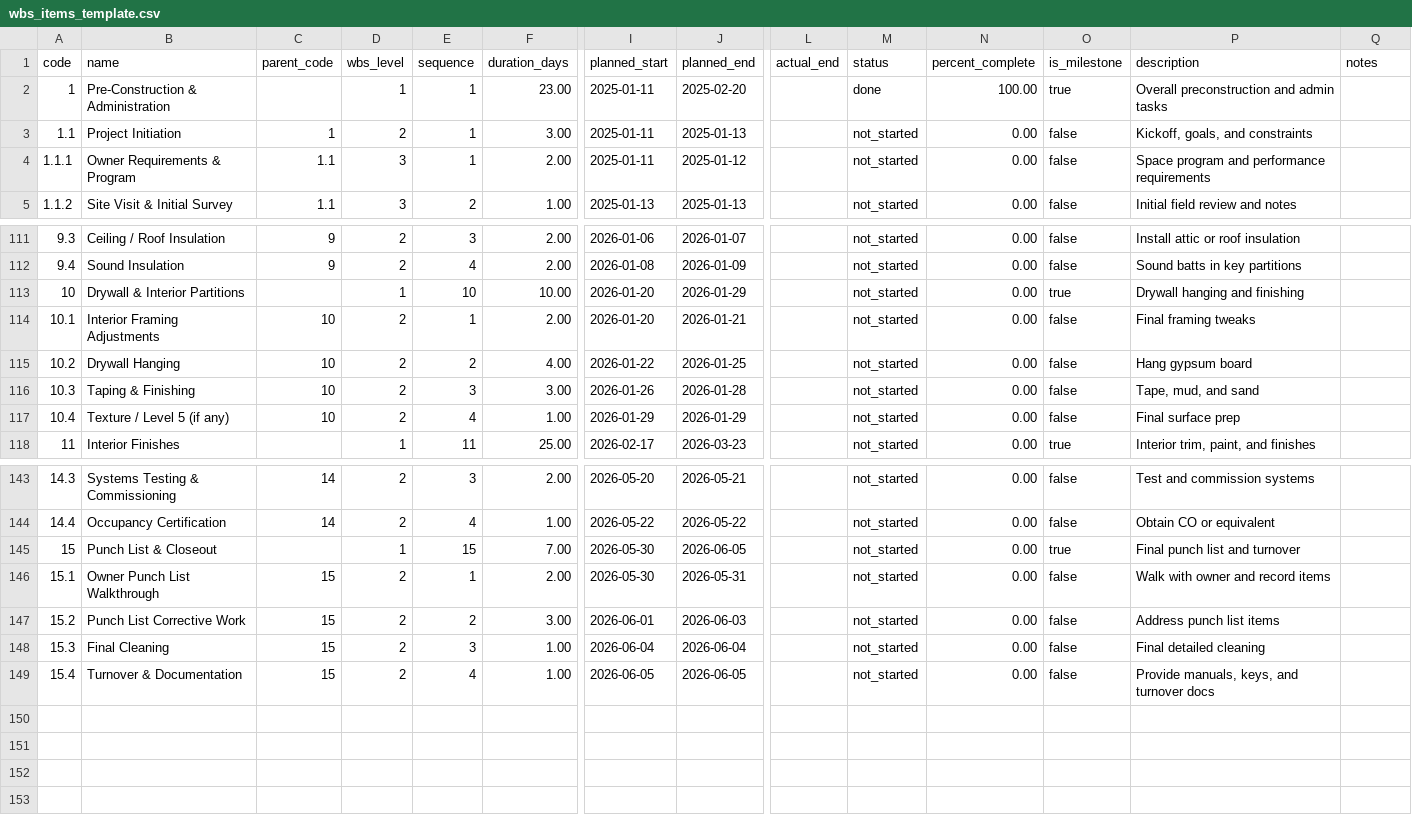
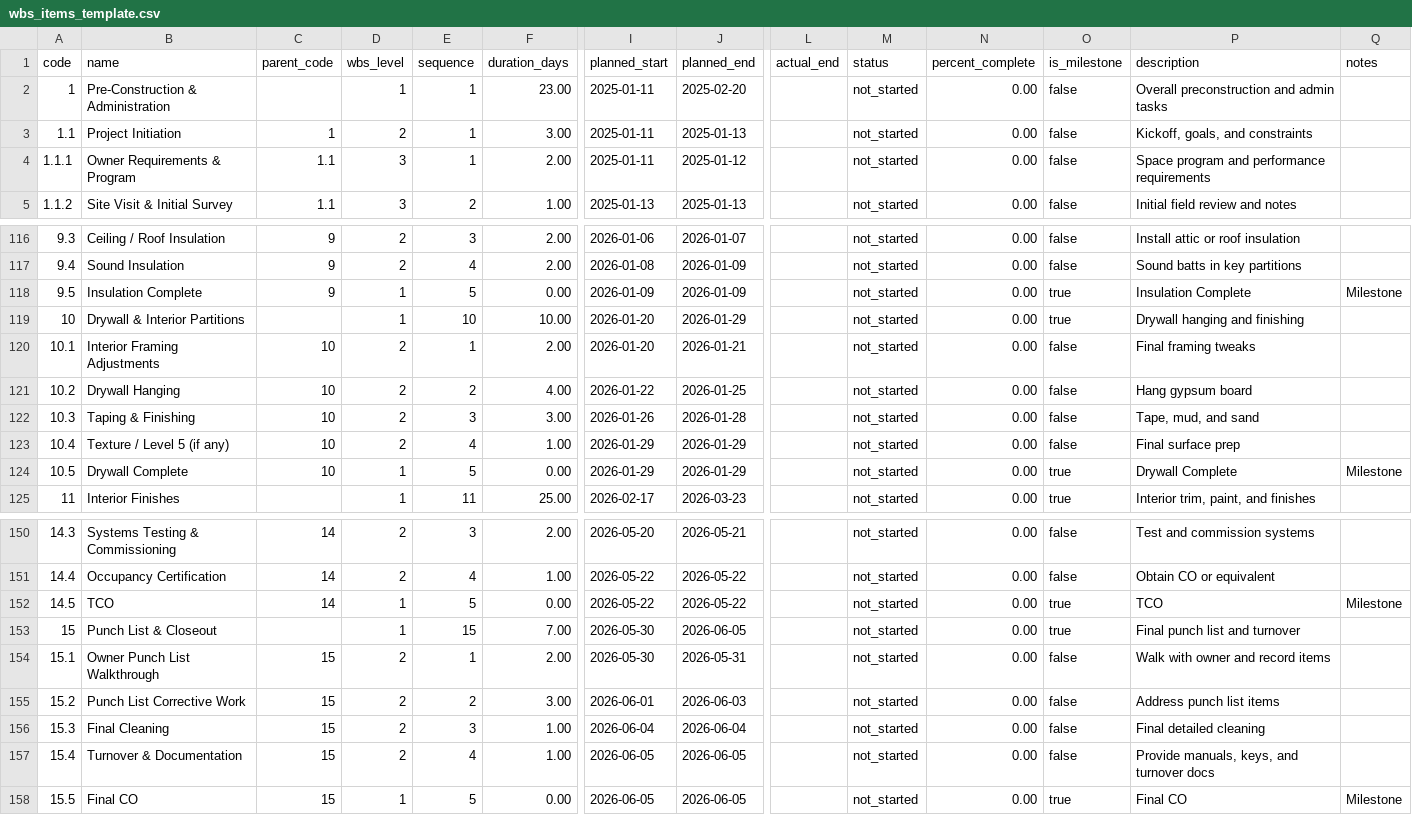
Before and after one commit to brucedombrowski/OpenSourceHouseProject, a CSV file: data/wbs_items_template.csv, drawn as a sheet; only a part is shown, gaps mark what is left out; rows hold the shown columns only; the diff covers the shown part only; the diff names each change by its address in the sheet, - before the commit and + after, or states it on an @@ line.

```diff
--- a/data/wbs_items_template.csv
+++ b/data/wbs_items_template.csv
-M2 (status): done
+M2 (status): not_started
-N2 (percent_complete): 100.00
+N2 (percent_complete): 0.00
-O2 (is_milestone): true
+O2 (is_milestone): false
+row 118: 9.5 | Insulation Complete | 9 | 1 | 5 | 0.00 | 2026-01-09 | 2026-01-09 |  | not_started | 0.00 | true | Insulation Complete | Milestone
+row 124: 10.5 | Drywall Complete | 10 | 1 | 5 | 0.00 | 2026-01-29 | 2026-01-29 |  | not_started | 0.00 | true | Drywall Complete | Milestone
+row 152: 14.5 | TCO | 14 | 1 | 5 | 0.00 | 2026-05-22 | 2026-05-22 |  | not_started | 0.00 | true | TCO | Milestone
+row 158: 15.5 | Final CO | 15 | 1 | 5 | 0.00 | 2026-06-05 | 2026-06-05 |  | not_started | 0.00 | true | Final CO | Milestone
```
Also changed, not shown: 5 added rows elsewhere in this file, data/wbs_dependencies_template.csv.
